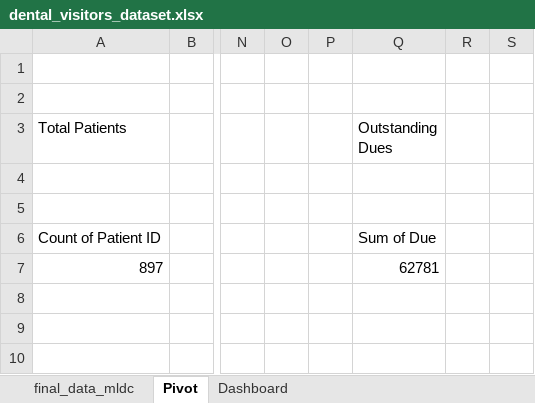
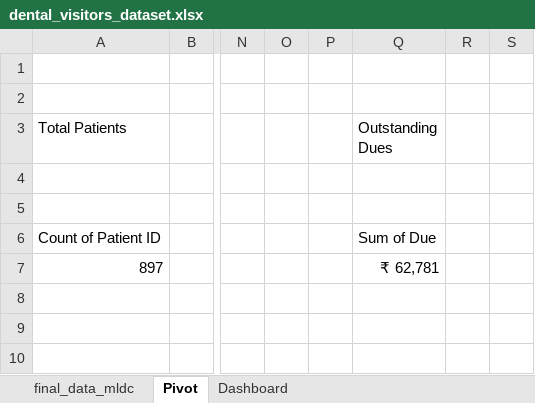
Before and after one commit to ardramohan23/Excel_Project_Dental_Visits, an Excel workbook: dental_visitors_dataset.xlsx, sheet Pivot, drawn as a sheet; only a part is shown, gaps mark what is left out; values as stored, in another font and other column widths than the file's, no borders; charts and pictures not drawn; the diff names each change by its address in the sheet, - before the commit and + after, or states it on an @@ line.

```diff
--- a/dental_visitors_dataset.xlsx (sheet Pivot)
+++ b/dental_visitors_dataset.xlsx (sheet Pivot)
-Q7 (Outstanding Dues): 62781
+Q7 (Outstanding Dues): ₹ 62,781
```
Also changed, not shown: charts or pictures, 1 other file.
